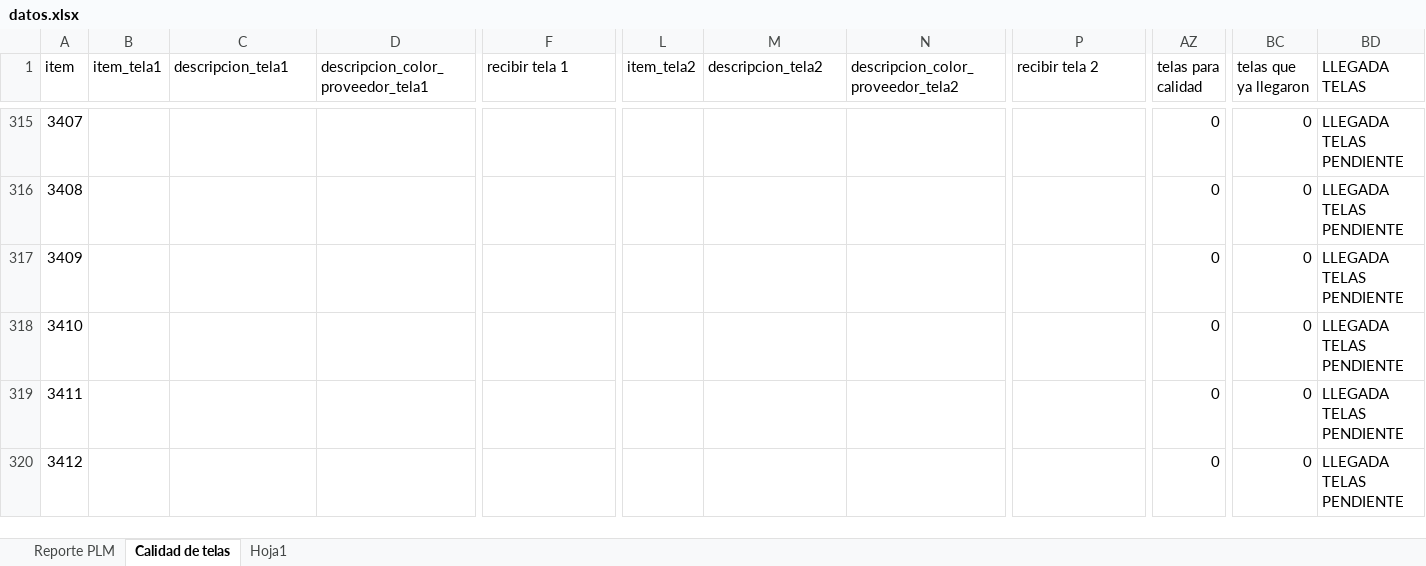
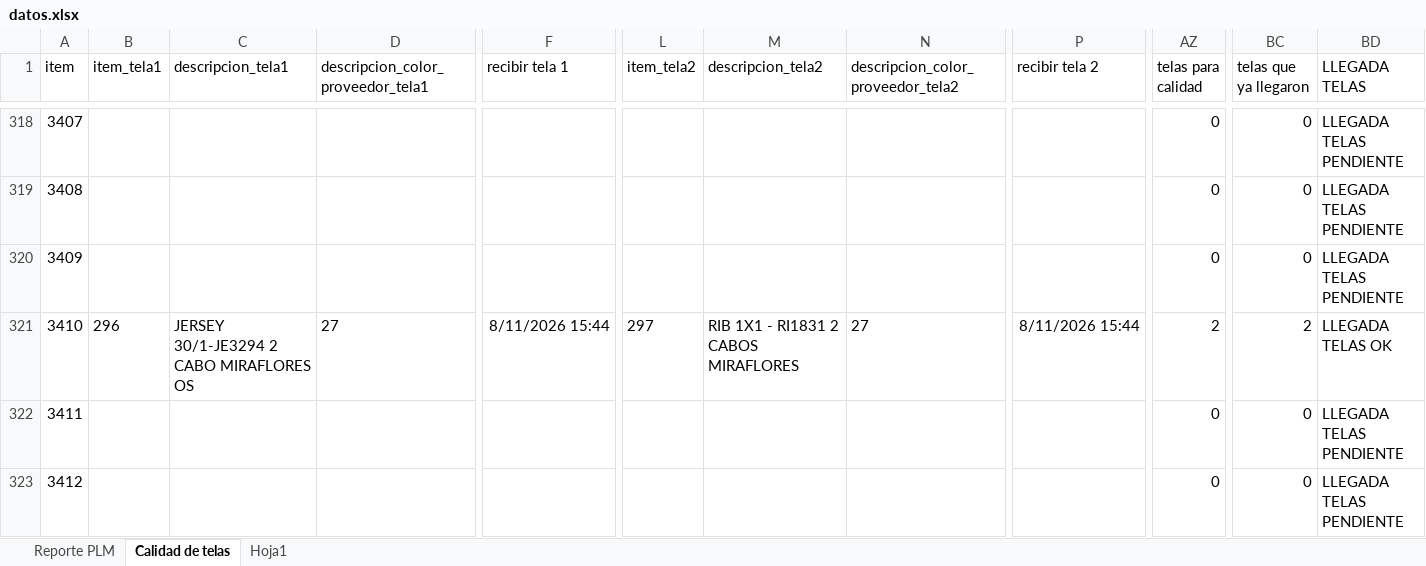
Before and after one commit to AnaliticaURA/PendientesLiberacion, an Excel workbook: datos.xlsx, sheet Calidad de telas, drawn as a sheet; only a part is shown, gaps mark what is left out; values as stored, in another font and other column widths than the file's, no borders; table styles not drawn; addresses are those after the commit; the diff covers the shown part only; the diff names each change by its address in the sheet, - before the commit and + after, or states it on an @@ line.

```diff
--- a/datos.xlsx (sheet Calidad de telas)
+++ b/datos.xlsx (sheet Calidad de telas)
-B321 (item_tela1): (empty)
+B321 (item_tela1): 296
-C321 (descripcion_tela1): (empty)
+C321 (descripcion_tela1): JERSEY 30/1-JE3294 2 CABO MIRAFLORES OS
-D321: (empty)
+D321: 27
-F321 (recibir tela 1): (empty)
+F321 (recibir tela 1): 8/11/2026 15:44
-L321 (item_tela2): (empty)
+L321 (item_tela2): 297
-M321 (descripcion_tela2): (empty)
+M321 (descripcion_tela2): RIB 1X1 - RI1831 2 CABOS MIRAFLORES
-N321: (empty)
+N321: 27
-P321 (recibir tela 2): (empty)
+P321 (recibir tela 2): 8/11/2026 15:44
-AZ321 (telas para calidad): 0
+AZ321 (telas para calidad): 2
-BC321 (telas que ya llegaron): 0
+BC321 (telas que ya llegaron): 2
-BD321 (LLEGADA TELAS): LLEGADA TELAS PENDIENTE
+BD321 (LLEGADA TELAS): LLEGADA TELAS OK
```
Also changed, not shown: 4 added rows and 209 edited cells elsewhere in this sheet, sheet Reporte PLM, sheet Hoja1.
